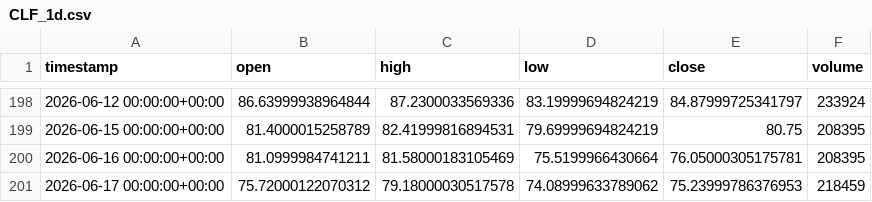
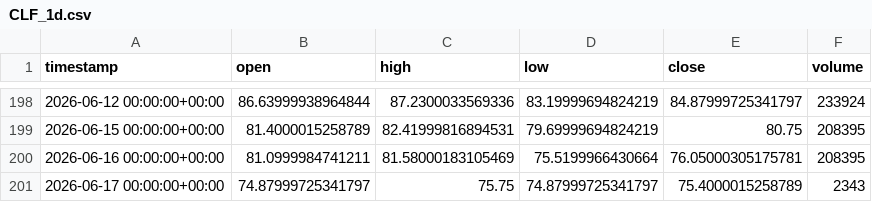
Before and after one commit to maraky122/mesa-brooks, a CSV file: data/ohlc/CLF_1d.csv, drawn as a sheet; only a part is shown, gaps mark what is left out.

```diff
--- a/data/ohlc/CLF_1d.csv
+++ b/data/ohlc/CLF_1d.csv
@@ -200,2 +200,2 @@ timestamp,open,high,low,close,volume
 2026-06-16 00:00:00+00:00,81.0999984741211,81.58000183105469,75.5199966430664,76.05000305175781,208395
-2026-06-17 00:00:00+00:00,75.72000122070312,79.18000030517578,74.08999633789062,75.23999786376953,218459
+2026-06-17 00:00:00+00:00,74.87999725341797,75.75,74.87999725341797,75.4000015258789,2343
```
Also changed, not shown: data/ohlc/CLF_1h.csv, data/ohlc/CLF_4h.csv, 20 other files.
